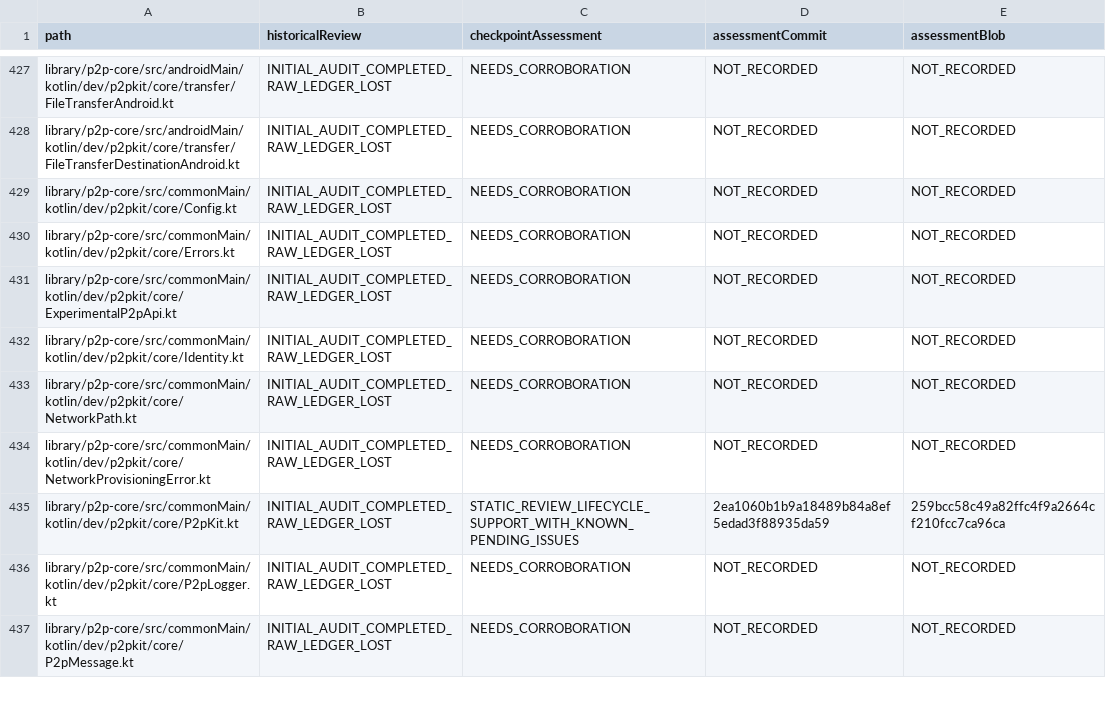
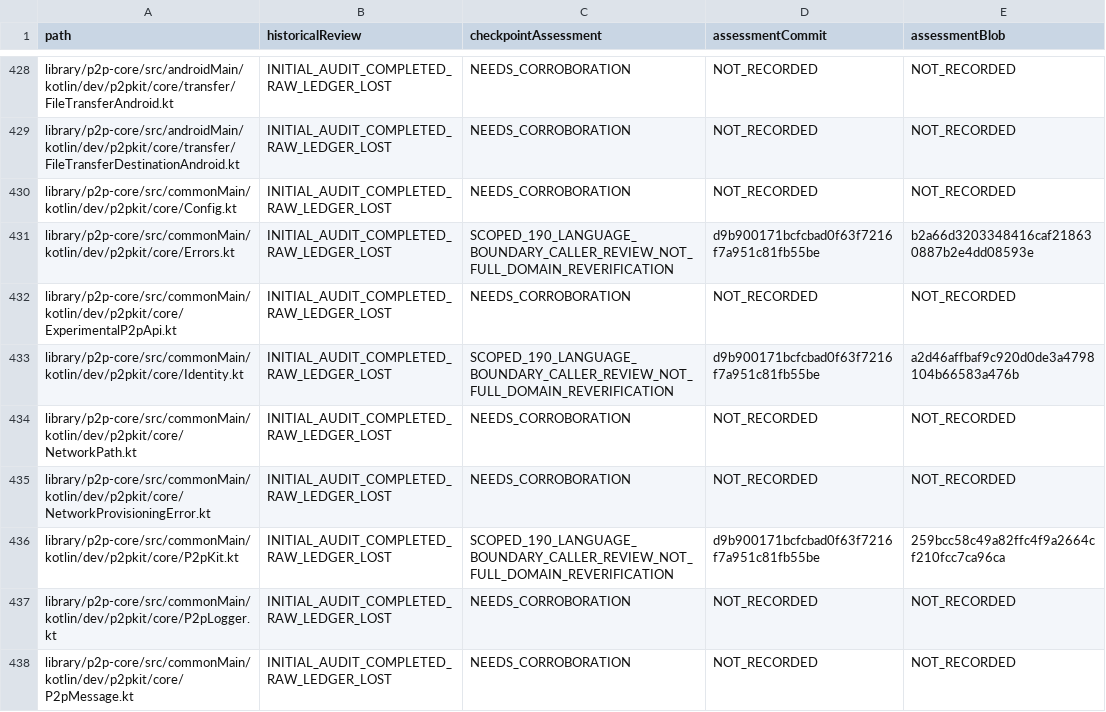
Before and after one commit to p2pKit/P2pKit, a TSV file: docs/audit/2026-09-04/coverage.tsv, drawn as a sheet; only a part is shown, gaps mark what is left out; the diff covers the shown part only.

Commit message:
Record reviewed Java-consumer documentation and next audit work (#190)

```diff
--- a/docs/audit/2026-09-04/coverage.tsv
+++ b/docs/audit/2026-09-04/coverage.tsv
@@ -429,8 +430,8 @@ library/p2p-core/src/androidMain/kotlin/dev/p2pkit/core/transfer/FileTransferDes
 library/p2p-core/src/commonMain/kotlin/dev/p2pkit/core/Config.kt	INITIAL_AUDIT_COMPLETED_RAW_LEDGER_LOST	NEEDS_CORROBORATION	NOT_RECORDED	NOT_RECORDED
-library/p2p-core/src/commonMain/kotlin/dev/p2pkit/core/Errors.kt	INITIAL_AUDIT_COMPLETED_RAW_LEDGER_LOST	NEEDS_CORROBORATION	NOT_RECORDED	NOT_RECORDED
+library/p2p-core/src/commonMain/kotlin/dev/p2pkit/core/Errors.kt	INITIAL_AUDIT_COMPLETED_RAW_LEDGER_LOST	SCOPED_190_LANGUAGE_BOUNDARY_CALLER_REVIEW_NOT_FULL_DOMAIN_REVERIFICATION	d9b900171bcfcbad0f63f7216f7a951c81fb55be	b2a66d3203348416caf218630887b2e4dd08593e
 library/p2p-core/src/commonMain/kotlin/dev/p2pkit/core/ExperimentalP2pApi.kt	INITIAL_AUDIT_COMPLETED_RAW_LEDGER_LOST	NEEDS_CORROBORATION	NOT_RECORDED	NOT_RECORDED
-library/p2p-core/src/commonMain/kotlin/dev/p2pkit/core/Identity.kt	INITIAL_AUDIT_COMPLETED_RAW_LEDGER_LOST	NEEDS_CORROBORATION	NOT_RECORDED	NOT_RECORDED
+library/p2p-core/src/commonMain/kotlin/dev/p2pkit/core/Identity.kt	INITIAL_AUDIT_COMPLETED_RAW_LEDGER_LOST	SCOPED_190_LANGUAGE_BOUNDARY_CALLER_REVIEW_NOT_FULL_DOMAIN_REVERIFICATION	d9b900171bcfcbad0f63f7216f7a951c81fb55be	a2d46affbaf9c920d0de3a4798104b66583a476b
 library/p2p-core/src/commonMain/kotlin/dev/p2pkit/core/NetworkPath.kt	INITIAL_AUDIT_COMPLETED_RAW_LEDGER_LOST	NEEDS_CORROBORATION	NOT_RECORDED	NOT_RECORDED
 library/p2p-core/src/commonMain/kotlin/dev/p2pkit/core/NetworkProvisioningError.kt	INITIAL_AUDIT_COMPLETED_RAW_LEDGER_LOST	NEEDS_CORROBORATION	NOT_RECORDED	NOT_RECORDED
-library/p2p-core/src/commonMain/kotlin/dev/p2pkit/core/P2pKit.kt	INITIAL_AUDIT_COMPLETED_RAW_LEDGER_LOST	STATIC_REVIEW_LIFECYCLE_SUPPORT_WITH_KNOWN_PENDING_ISSUES	2ea1060b1b9a18489b84a8ef5edad3f88935da59	259bcc58c49a82ffc4f9a2664cf210fcc7ca96ca
+library/p2p-core/src/commonMain/kotlin/dev/p2pkit/core/P2pKit.kt	INITIAL_AUDIT_COMPLETED_RAW_LEDGER_LOST	SCOPED_190_LANGUAGE_BOUNDARY_CALLER_REVIEW_NOT_FULL_DOMAIN_REVERIFICATION	d9b900171bcfcbad0f63f7216f7a951c81fb55be	259bcc58c49a82ffc4f9a2664cf210fcc7ca96ca
 library/p2p-core/src/commonMain/kotlin/dev/p2pkit/core/P2pLogger.kt	INITIAL_AUDIT_COMPLETED_RAW_LEDGER_LOST	NEEDS_CORROBORATION	NOT_RECORDED	NOT_RECORDED
```
Also changed, not shown: 1 added row and 34 edited cells elsewhere in this file, 6 other files.
